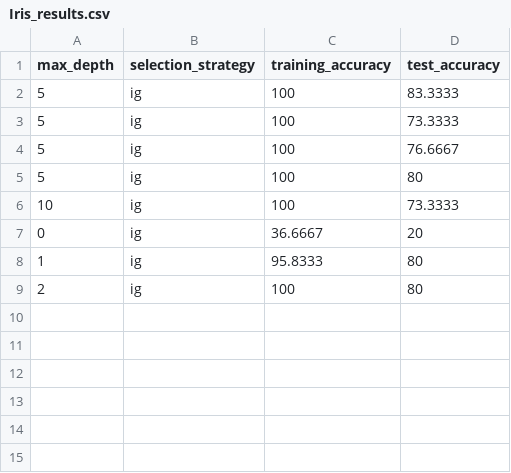
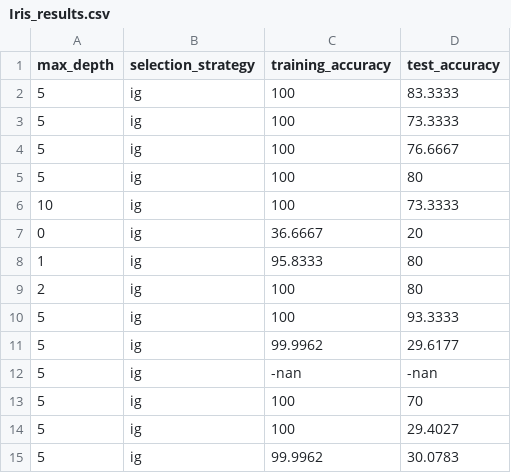
Before and after one commit to mahmud1628/CSE-318-Artificial-Intelligence-Sessional, a CSV file: Assignment 4/Iris_results.csv, drawn as a sheet; the diff names each change by its address in the sheet, - before the commit and + after, or states it on an @@ line.

Commit message:
Adult.data read

```diff
--- a/Assignment 4/Iris_results.csv
+++ b/Assignment 4/Iris_results.csv
+row 10: 5 | ig | 100 | 93.3333
+row 11: 5 | ig | 99.9962 | 29.6177
+row 12: 5 | ig | -nan | -nan
+row 13: 5 | ig | 100 | 70
+row 14: 5 | ig | 100 | 29.4027
+row 15: 5 | ig | 99.9962 | 30.0783
```
Also changed, not shown: 2 other files.
